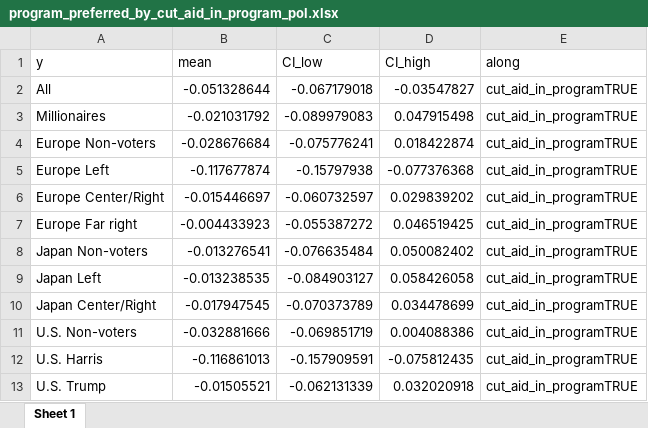
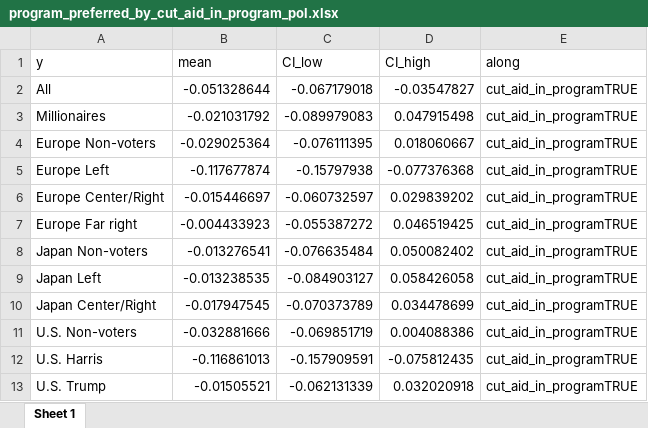
Before and after one commit to bixiou/robustness_global_redistr, an Excel workbook: xlsx/country_comparison/program_preferred_by_cut_aid_in_program_pol.xlsx, sheet Sheet 1, drawn as a sheet; values as stored, in another font and other column widths than the file's, no borders; the diff names each change by its address in the sheet, - before the commit and + after, or states it on an @@ line.

```diff
--- a/xlsx/country_comparison/program_preferred_by_cut_aid_in_program_pol.xlsx (sheet Sheet 1)
+++ b/xlsx/country_comparison/program_preferred_by_cut_aid_in_program_pol.xlsx (sheet Sheet 1)
-B4 (mean): -0.028676684
+B4 (mean): -0.029025364
-C4 (CI_low): -0.075776241
+C4 (CI_low): -0.076111395
-D4 (CI_high): 0.018422874
+D4 (CI_high): 0.018060667
```
Also changed, not shown: xlsx/country_comparison/program_preferred_by_millionaire_tax_in_program_pol.xlsx, 6 other files.
